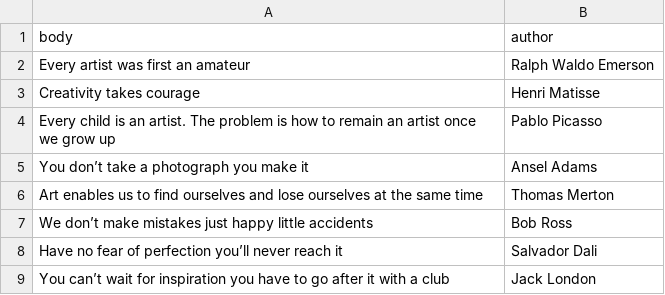
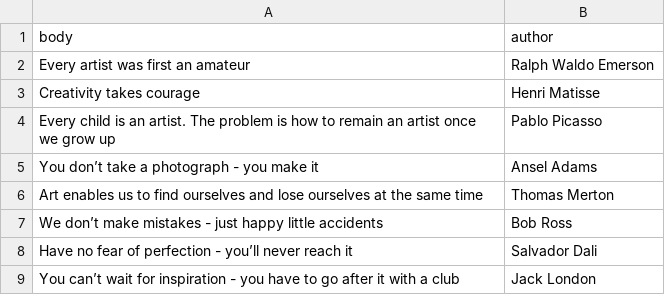
Before and after one commit to buniumasta/meme_genarator, a CSV file: _data/ArtQuotes/ArtQuotesCSV.csv, drawn as a sheet.

Commit message:
AllGreen - update

```diff
--- a/_data/ArtQuotes/ArtQuotesCSV.csv
+++ b/_data/ArtQuotes/ArtQuotesCSV.csv
@@ -4,6 +4,6 @@ Creativity takes courage,Henri Matisse
 Every child is an artist. The problem is how to remain an artist once we grow up,Pablo Picasso
-You don’t take a photograph you make it,Ansel Adams
+You don’t take a photograph - you make it,Ansel Adams
 Art enables us to find ourselves and lose ourselves at the same time,Thomas Merton
-We don’t make mistakes just happy little accidents,Bob Ross
-Have no fear of perfection you’ll never reach it,Salvador Dali
-You can’t wait for inspiration you have to go after it with a club,Jack London
+We don’t make mistakes - just happy little accidents,Bob Ross
+Have no fear of perfection - you’ll never reach it,Salvador Dali
+You can’t wait for inspiration - you have to go after it with a club,Jack London
```
